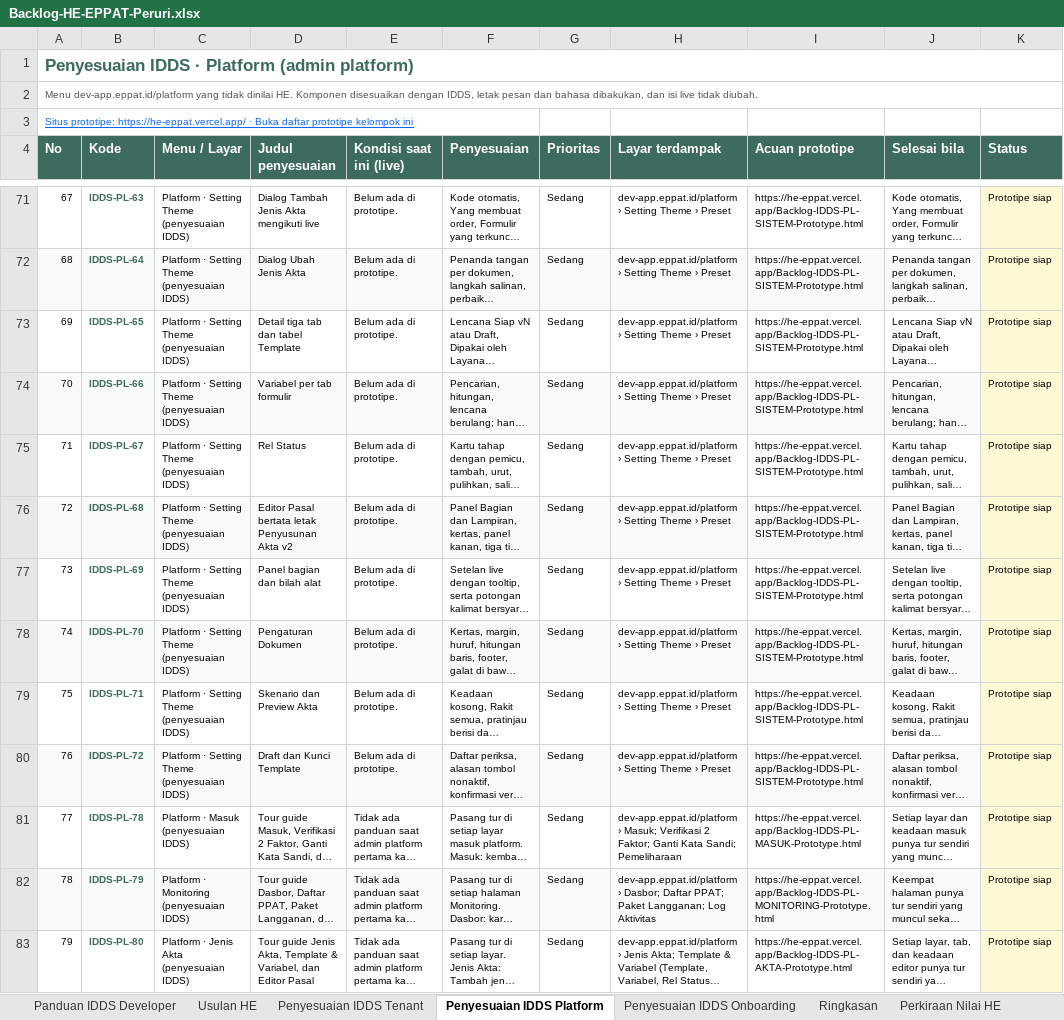
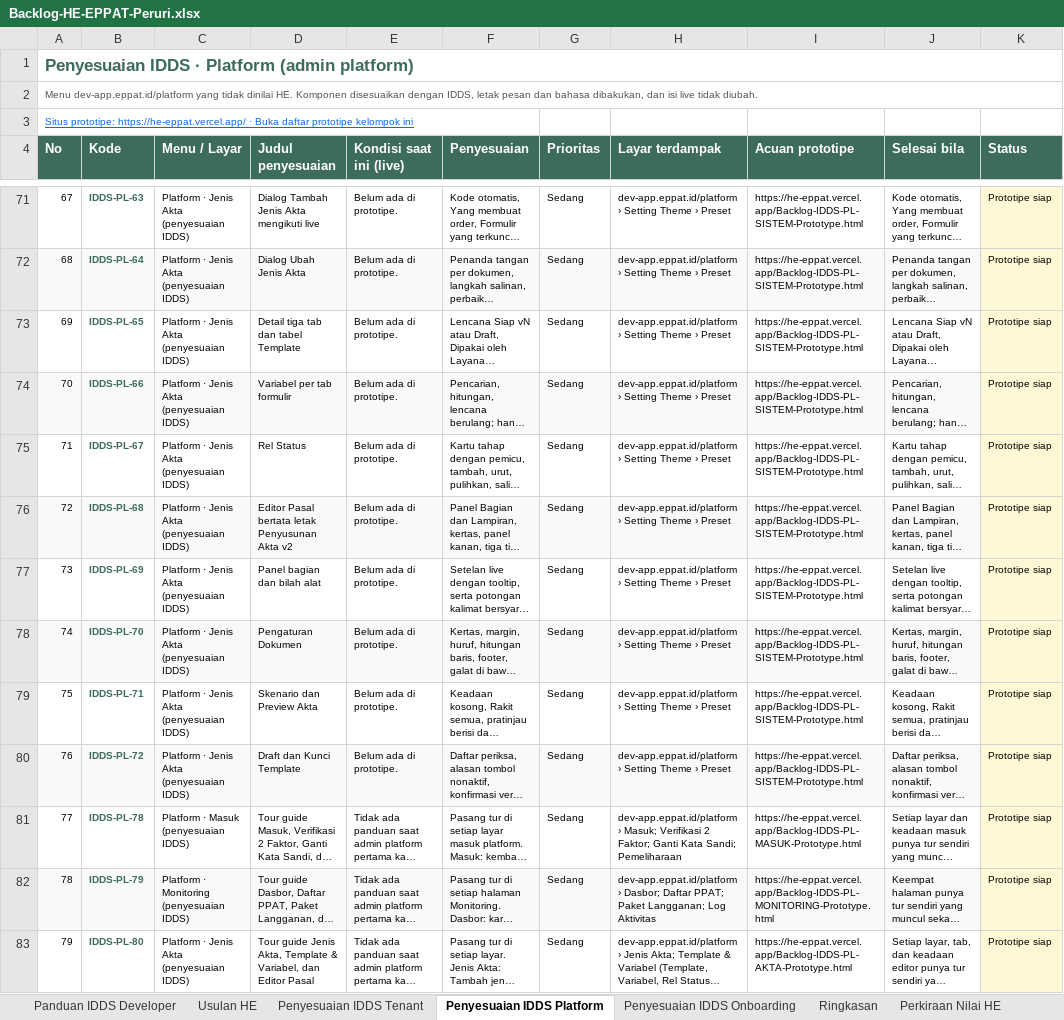
Before and after one commit to yogi-alt/HE-EPPAT-Backlog, an Excel workbook: Backlog-HE-EPPAT-Peruri.xlsx, sheet Penyesuaian IDDS Platform, drawn as a sheet; only a part is shown, gaps mark what is left out; long unchanged cells end in …; values as stored, in another font and other column widths than the file's, no borders; the diff covers the shown part only; the diff names each change by its address in the sheet, - before the commit and + after, or states it on an @@ line.

```diff
--- a/Backlog-HE-EPPAT-Peruri.xlsx (sheet Penyesuaian IDDS Platform)
+++ b/Backlog-HE-EPPAT-Peruri.xlsx (sheet Penyesuaian IDDS Platform)
-C71:C80 (Menu / Layar): Platform · Setting Theme (penyesuaian IDDS)
+C71:C80 (Menu / Layar): Platform · Jenis Akta (penyesuaian IDDS)
```
Also changed, not shown: 24 edited cells elsewhere in this sheet, sheet Ringkasan, 1 other file.
